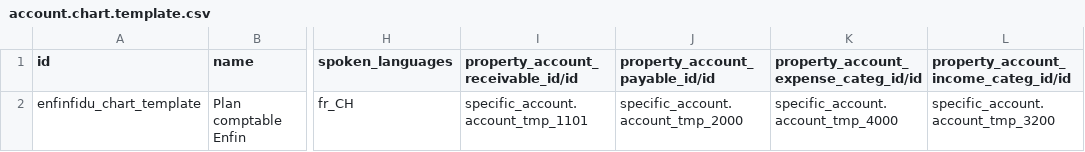
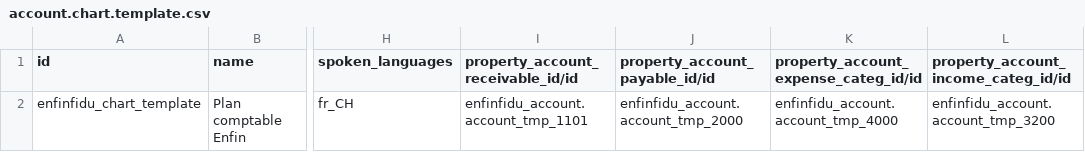
Before and after one commit to mmequignon/l10n-switzerland, a CSV file: odoo/local-src/enfinfidu_account/data_5/account.chart.template.csv (was odoo/local-src/specific_account/data_5/account.chart.template.csv), drawn as a sheet; only a part is shown, gaps mark what is left out; the diff names each change by its address in the sheet, - before the commit and + after, or states it on an @@ line.

```diff
--- a/odoo/local-src/specific_account/data_5/account.chart.template.csv
+++ b/odoo/local-src/enfinfidu_account/data_5/account.chart.template.csv
-I2: specific_account.account_tmp_1101
+I2: enfinfidu_account.account_tmp_1101
-J2 (property_account_payable_id/id): specific_account.account_tmp_2000
+J2 (property_account_payable_id/id): enfinfidu_account.account_tmp_2000
-K2: specific_account.account_tmp_4000
+K2: enfinfidu_account.account_tmp_4000
-L2: specific_account.account_tmp_3200
+L2: enfinfidu_account.account_tmp_3200
```
Also changed, not shown: 31 other files.
